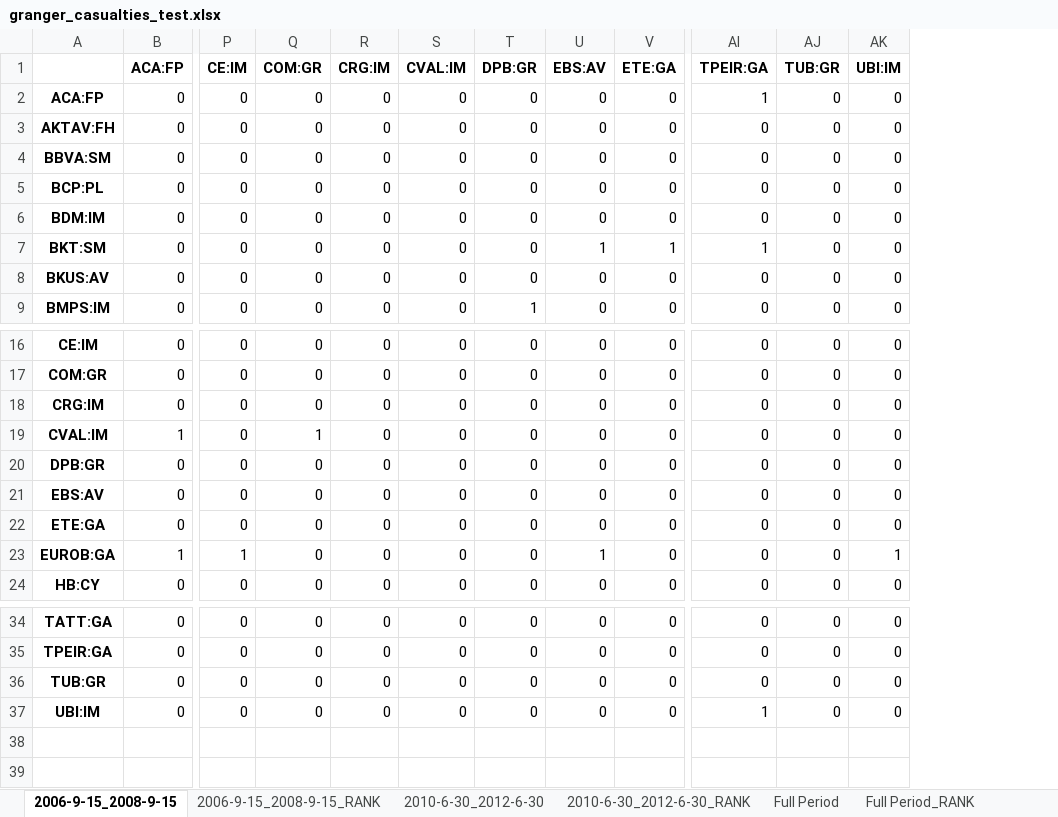
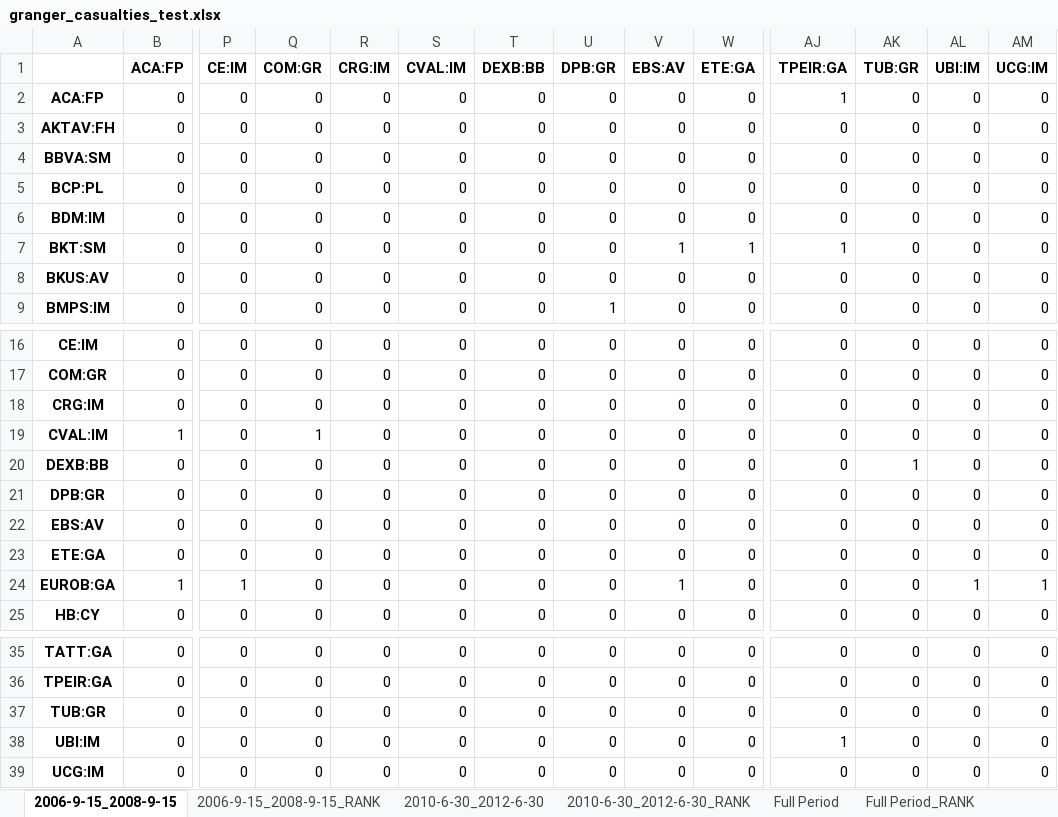
Before and after one commit to LeoCo/systemic_risk_measures, an Excel workbook: Output/granger_casualties_test.xlsx, sheet 2006-9-15_2008-9-15, drawn as a sheet; only a part is shown, gaps mark what is left out; values as stored, in another font and other column widths than the file's, no borders; rows hold the shown columns only; the diff names each change by its address in the sheet, - before the commit and + after, or states it on an @@ line.

```diff
--- a/Output/granger_casualties_test.xlsx (sheet 2006-9-15_2008-9-15)
+++ b/Output/granger_casualties_test.xlsx (sheet 2006-9-15_2008-9-15)
+column T (DEXB:BB), rows 2-9: all 0; rows 16-19: all 0; rows 21-25: all 0; rows 35-38: all 0
+column AM (UCG:IM), rows 2-9: all 0; rows 16-19: all 0; rows 21-25: 0 | 0 | 0 | 1 | 0; rows 35-38: all 0
+row 20: DEXB:BB | 0 | 0 | 0 | 0 | 0 | 0 | 0 | 0 | 0 | 0 | 1 | 0 | 0
+row 39: UCG:IM | 0 | 0 | 0 | 0 | 0 | 0 | 0 | 0 | 0 | 0 | 0 | 0 | 0
```
Also changed, not shown: sheet 2010-6-30_2012-6-30, sheet Full Period, sheet 2010-6-30_2012-6-30_RANK, sheet Full Period_RANK, sheet 2006-9-15_2008-9-15_RANK, 8 other files.
